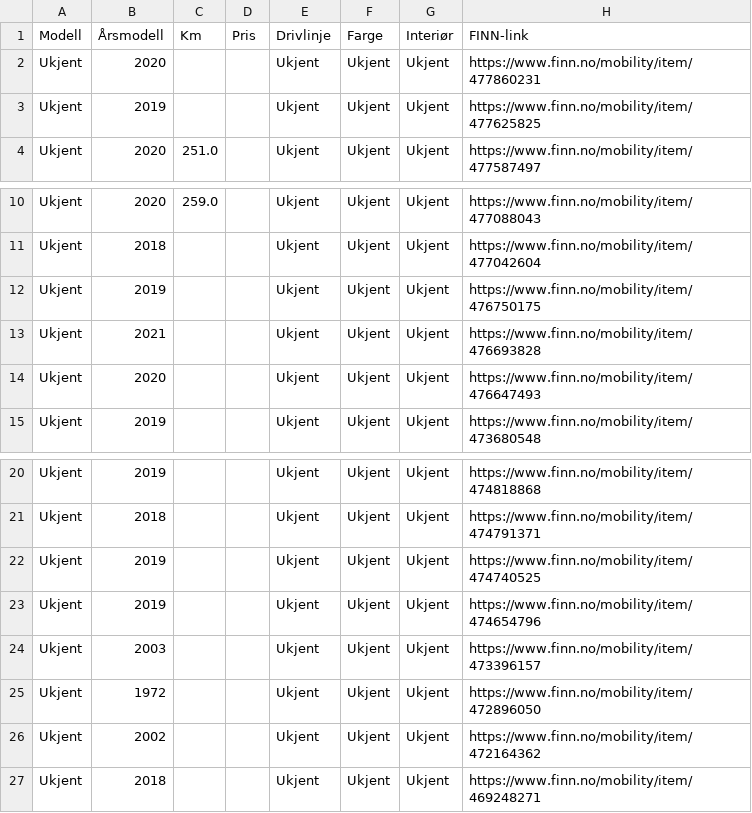
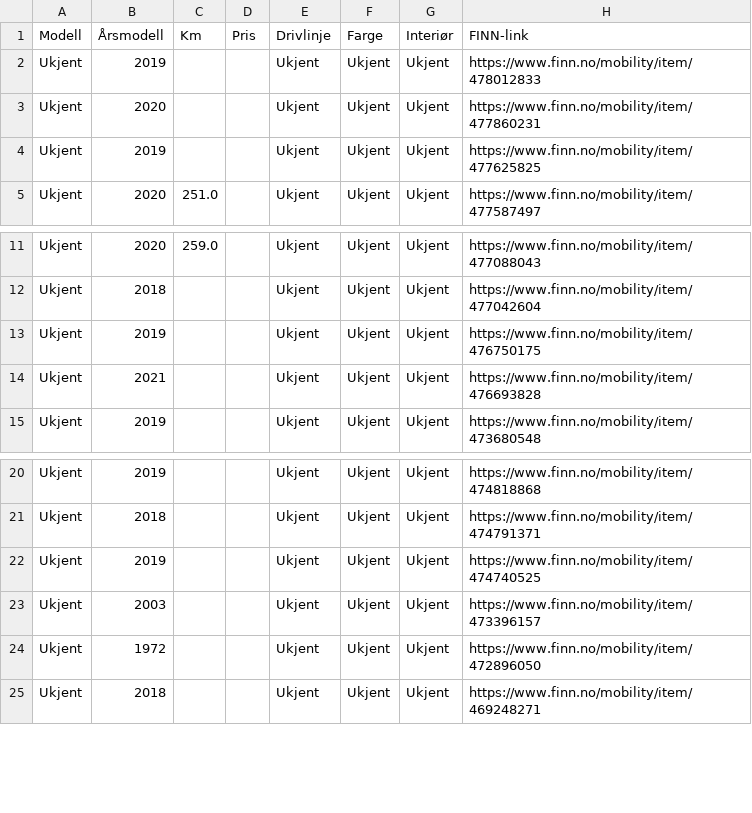
Before and after one commit to asbjornskar-dot/tesla-finn-app, a CSV file: tesla_finn.csv, drawn as a sheet; only a part is shown, gaps mark what is left out.

```diff
--- a/tesla_finn.csv
+++ b/tesla_finn.csv
@@ -1,2 +1,3 @@
 Modell,Årsmodell,Km,Pris,Drivlinje,Farge,Interiør,FINN-link
+Ukjent,2019,,,Ukjent,Ukjent,Ukjent,https://www.finn.no/mobility/item/478012833
 Ukjent,2020,,,Ukjent,Ukjent,Ukjent,https://www.finn.no/mobility/item/477860231
@@ -13,3 +14,2 @@ Ukjent,2019,,,Ukjent,Ukjent,Ukjent,https://www.finn.no/mobility/item/476750175
 Ukjent,2021,,,Ukjent,Ukjent,Ukjent,https://www.finn.no/mobility/item/476693828
-Ukjent,2020,,,Ukjent,Ukjent,Ukjent,https://www.finn.no/mobility/item/476647493
 Ukjent,2019,,,Ukjent,Ukjent,Ukjent,https://www.finn.no/mobility/item/473680548
@@ -22,6 +22,4 @@ Ukjent,2018,,,Ukjent,Ukjent,Ukjent,https://www.finn.no/mobility/item/474791371
 Ukjent,2019,,,Ukjent,Ukjent,Ukjent,https://www.finn.no/mobility/item/474740525
-Ukjent,2019,,,Ukjent,Ukjent,Ukjent,https://www.finn.no/mobility/item/474654796
 Ukjent,2003,,,Ukjent,Ukjent,Ukjent,https://www.finn.no/mobility/item/473396157
 Ukjent,1972,,,Ukjent,Ukjent,Ukjent,https://www.finn.no/mobility/item/472896050
-Ukjent,2002,,,Ukjent,Ukjent,Ukjent,https://www.finn.no/mobility/item/472164362
 Ukjent,2018,,,Ukjent,Ukjent,Ukjent,https://www.finn.no/mobility/item/469248271
```
